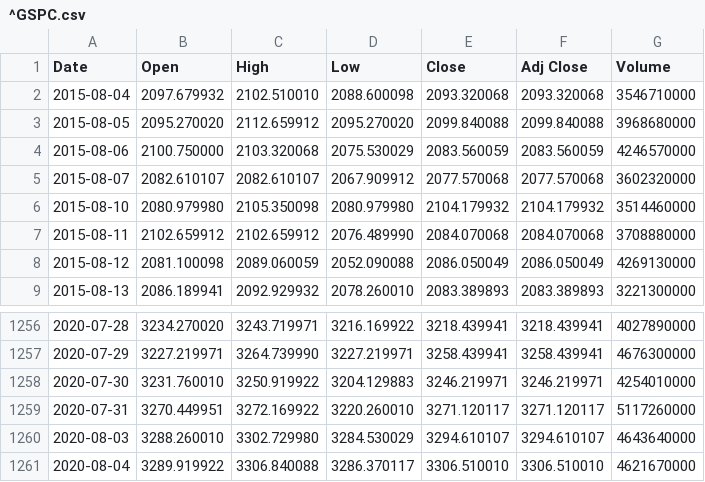
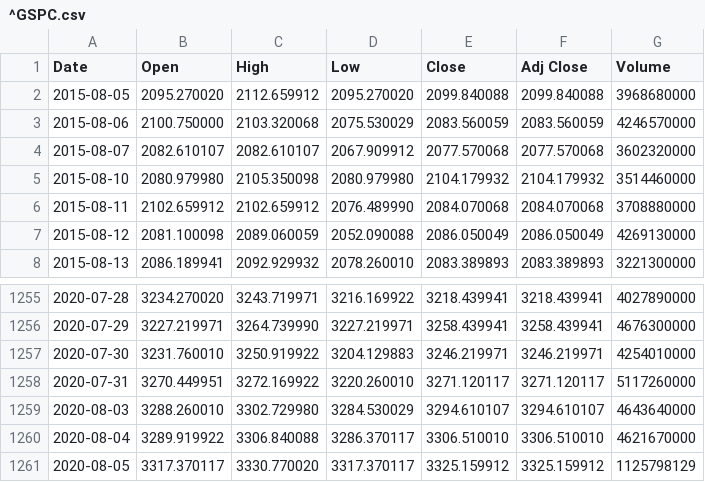
Before and after one commit to rtmcgill/Stock-Price-Predictions, a CSV file: ^GSPC.csv, drawn as a sheet; only a part is shown, gaps mark what is left out; removed rows and columns are numbered as before the commit, all else as after; the diff names each change by its address in the sheet, - before the commit and + after, or states it on an @@ line.

Commit message:
Add files via upload

```diff
--- a/^GSPC.csv
+++ b/^GSPC.csv
-row 2: 2015-08-04 | 2097.679932 | 2102.510010 | 2088.600098 | 2093.320068 | 2093.320068 | 3546710000
+row 1261: 2020-08-05 | 3317.370117 | 3330.770020 | 3317.370117 | 3325.159912 | 3325.159912 | 1125798129
```
